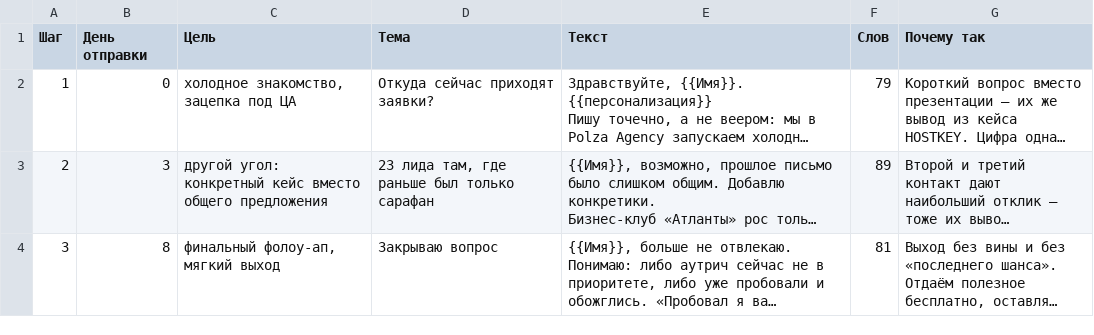
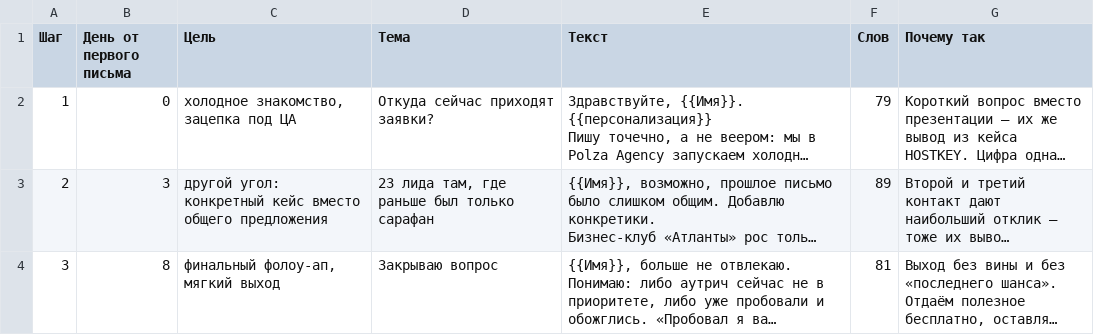
Before and after one commit to code-dmitriy/polza-outreach-test, a CSV file: results/task3_emails.csv, drawn as a sheet; long unchanged cells end in …; the diff names each change by its address in the sheet, - before the commit and + after, or states it on an @@ line.

```diff
--- a/results/task3_emails.csv
+++ b/results/task3_emails.csv
-B1: День отправки
+B1: День от первого письма
```
Also changed, not shown: results/task4_audit.csv, results/task4_personalized.csv, 7 other files.
